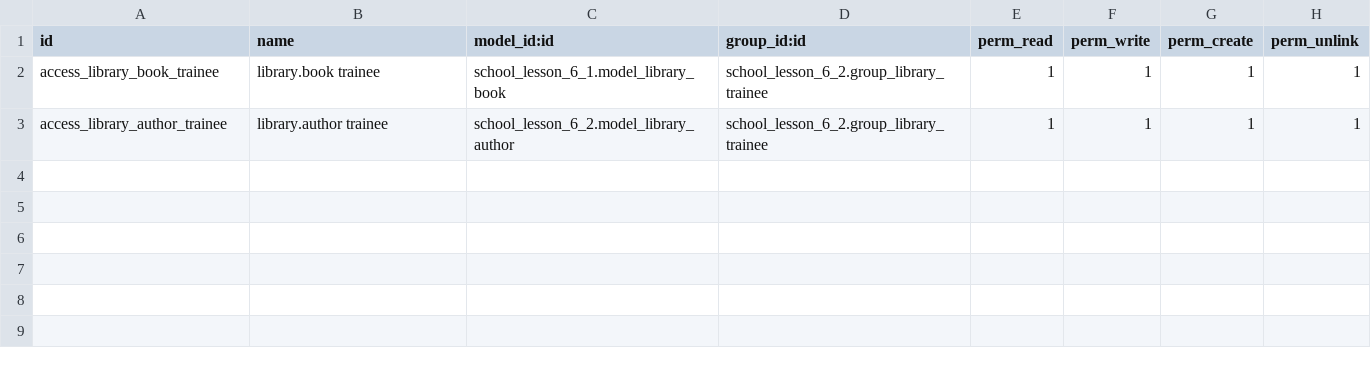
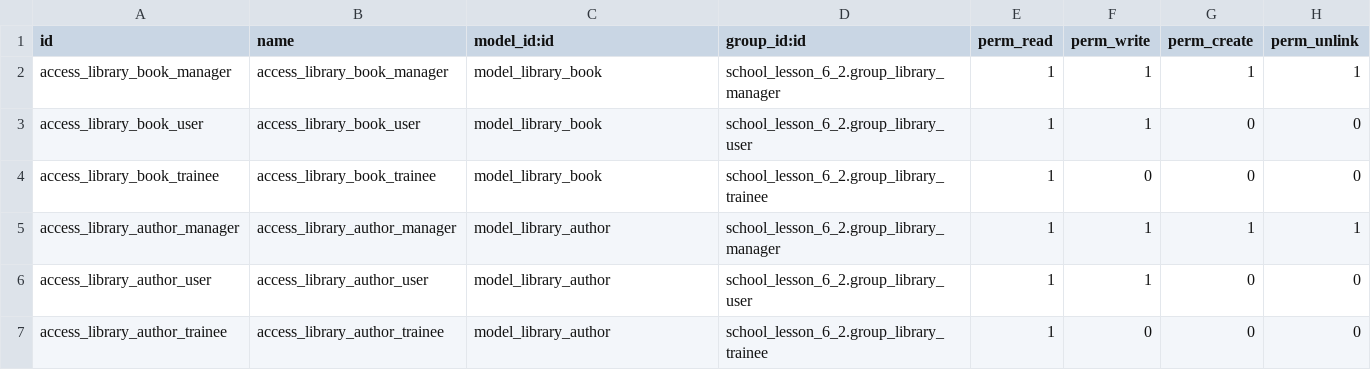
Before and after one commit to DmitriyChumak/odoo, a CSV file: school_lesson_6_2/security/ir.model.access.csv, drawn as a sheet; addresses are those after the commit; the diff names each change by its address in the sheet, - before the commit and + after, or states it on an @@ line.

```diff
--- a/school_lesson_6_2/security/ir.model.access.csv
+++ b/school_lesson_6_2/security/ir.model.access.csv
+row 2: access_library_book_manager | access_library_book_manager | model_library_book | school_lesson_6_2.group_library_manager | 1 | 1 | 1 | 1
+row 3: access_library_book_user | access_library_book_user | model_library_book | school_lesson_6_2.group_library_user | 1 | 1 | 0 | 0
-B4 (name): library.book trainee
+B4 (name): access_library_book_trainee
-C4 (model_id:id): school_lesson_6_1.model_library_book
+C4 (model_id:id): model_library_book
-F4 (perm_write): 1
+F4 (perm_write): 0
-G4 (perm_create): 1
+G4 (perm_create): 0
-H4 (perm_unlink): 1
+H4 (perm_unlink): 0
+row 5: access_library_author_manager | access_library_author_manager | model_library_author | school_lesson_6_2.group_library_manager | 1 | 1 | 1 | 1
+row 6: access_library_author_user | access_library_author_user | model_library_author | school_lesson_6_2.group_library_user | 1 | 1 | 0 | 0
-B7 (name): library.author trainee
+B7 (name): access_library_author_trainee
-C7 (model_id:id): school_lesson_6_2.model_library_author
+C7 (model_id:id): model_library_author
-F7 (perm_write): 1
+F7 (perm_write): 0
-G7 (perm_create): 1
+G7 (perm_create): 0
-H7 (perm_unlink): 1
+H7 (perm_unlink): 0
```
Also changed, not shown: 7 other files.
